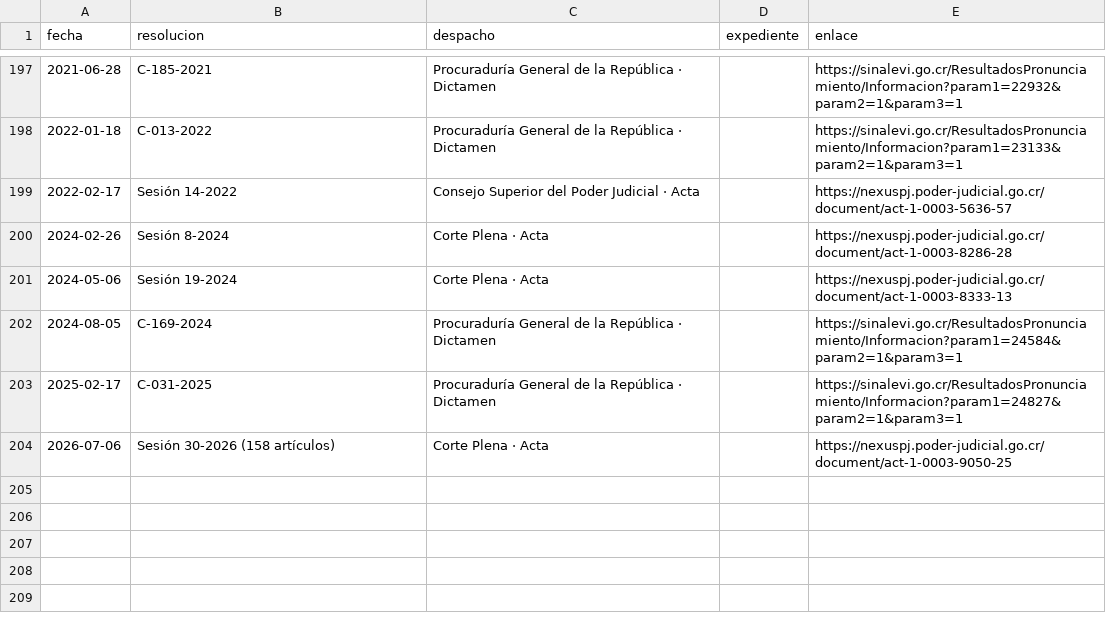
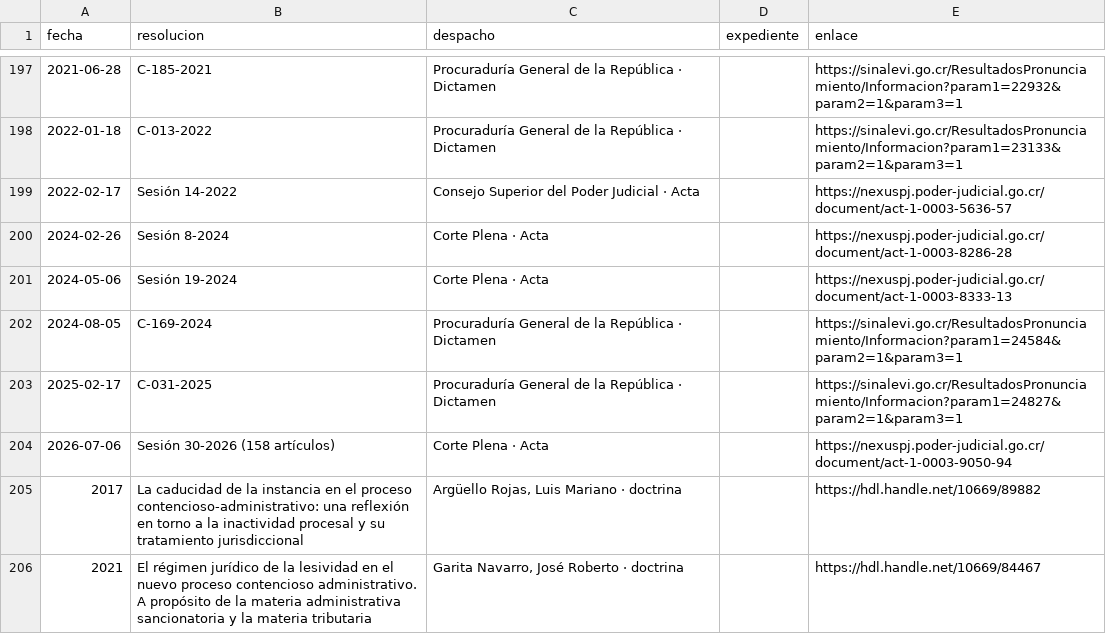
Before and after one commit to CORPORACIONGC/CORPORACIONGC-SITE, a CSV file: public/datos/jurisprudencia/1426-F-S1-2012-resoluciones-que-la-citan.csv, drawn as a sheet; only a part is shown, gaps mark what is left out.

```diff
--- a/public/datos/jurisprudencia/1426-F-S1-2012-resoluciones-que-la-citan.csv
+++ b/public/datos/jurisprudencia/1426-F-S1-2012-resoluciones-que-la-citan.csv
@@ -203,2 +203,4 @@
 2025-02-17,C-031-2025,Procuraduría General de la República · Dictamen,,https://sinalevi.go.cr/ResultadosPronunciamiento/Informacion?param1=24827&param2=1&param3=1
-2026-07-06,Sesión 30-2026 (158 artículos),Corte Plena · Acta,,https://nexuspj.poder-judicial.go.cr/document/act-1-0003-9050-25
+2026-07-06,Sesión 30-2026 (158 artículos),Corte Plena · Acta,,https://nexuspj.poder-judicial.go.cr/document/act-1-0003-9050-94
+2017,La caducidad de la instancia en el proceso contencioso-administrativo: una reflexión en torno a la inactividad procesal y su tratamiento jurisdiccional,"Argüello Rojas, Luis Mariano · doctrina",,https://hdl.handle.net/10669/89882
+2021,El régimen jurídico de la lesividad en el nuevo proceso contencioso administrativo. A propósito de la materia administrativa sancionatoria y la materia tributaria,"Garita Navarro, José Roberto · doctrina",,https://hdl.handle.net/10669/84467
```
Also changed, not shown: public/datos/jurisprudencia/1016-F-2004-resoluciones-que-la-citan.csv, public/datos/jurisprudencia/300-F-S1-2009-resoluciones-que-la-citan.csv, 7 other files.
